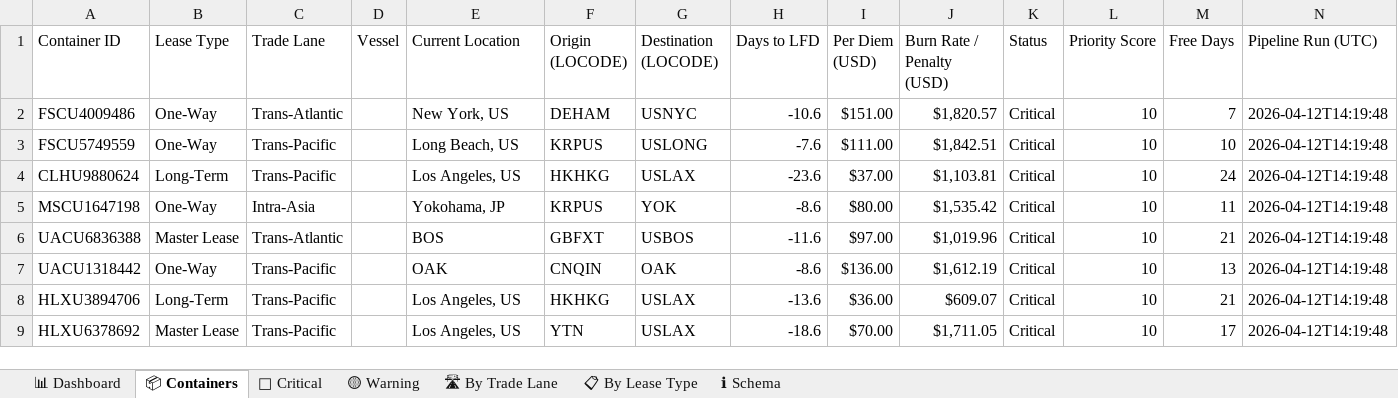
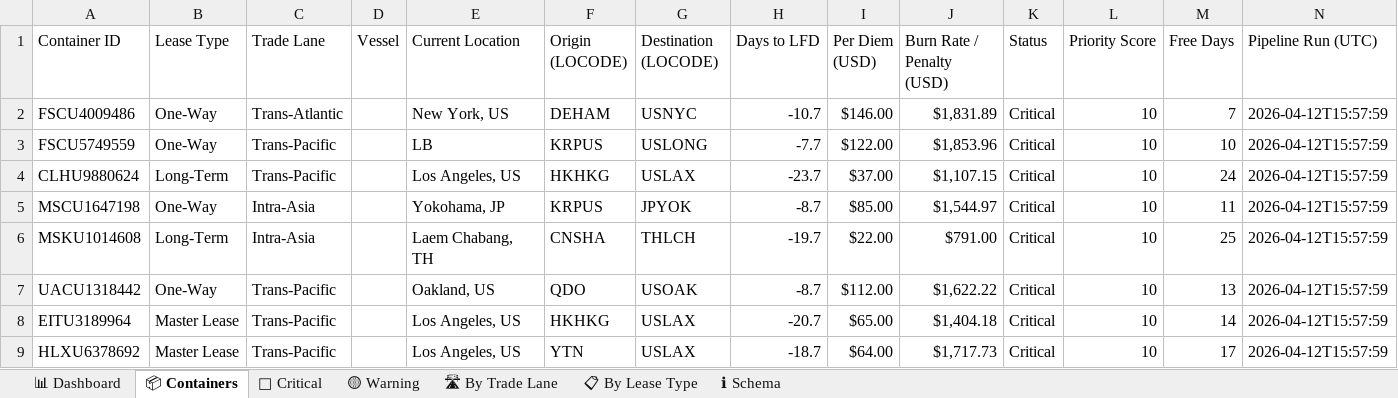
Before and after one commit to rahulmistry18/Reposea_container_optimizer, an Excel workbook: data/exports/reposea_report.xlsx, sheet 📦 Containers, drawn as a sheet; only a part is shown; values as stored, in another font and other column widths than the file's, no cell formats; table styles not drawn; removed rows and columns are numbered as before the commit, all else as after; the diff covers the shown part only; the diff names each change by its address in the sheet, - before the commit and + after, or states it on an @@ line.

Commit message:
chore(data): pipeline run 2026-04-12T07:58:00Z [skip ci]

```diff
--- a/data/exports/reposea_report.xlsx (sheet 📦 Containers)
+++ b/data/exports/reposea_report.xlsx (sheet 📦 Containers)
-H2 (Days to LFD): -10.6
+H2 (Days to LFD): -10.7
-I2 (Per Diem (USD)): $151.00
+I2 (Per Diem (USD)): $146.00
-J2 (Burn Rate / Penalty (USD)): $1,820.57
+J2 (Burn Rate / Penalty (USD)): $1,831.89
-N2:N5 (Pipeline Run (UTC)): 2026-04-12T14:19:48
+N2:N5 (Pipeline Run (UTC)): 2026-04-12T15:57:59
-E3 (Current Location): Long Beach, US
+E3 (Current Location): LB
-H3 (Days to LFD): -7.6
+H3 (Days to LFD): -7.7
-I3 (Per Diem (USD)): $111.00
+I3 (Per Diem (USD)): $122.00
-J3 (Burn Rate / Penalty (USD)): $1,842.51
+J3 (Burn Rate / Penalty (USD)): $1,853.96
-H4 (Days to LFD): -23.6
+H4 (Days to LFD): -23.7
-J4 (Burn Rate / Penalty (USD)): $1,103.81
+J4 (Burn Rate / Penalty (USD)): $1,107.15
-G5 (Destination (LOCODE)): YOK
+G5 (Destination (LOCODE)): JPYOK
-H5 (Days to LFD): -8.6
+H5 (Days to LFD): -8.7
-I5 (Per Diem (USD)): $80.00
+I5 (Per Diem (USD)): $85.00
-J5 (Burn Rate / Penalty (USD)): $1,535.42
+J5 (Burn Rate / Penalty (USD)): $1,544.97
-row 6: UACU6836388 | Master Lease | Trans-Atlantic |  | BOS | GBFXT | USBOS | -11.6 | $97.00 | $1,019.96 | Critical | 10 | 21 | 2026-04-12T14:19:48
+row 6: MSKU1014608 | Long-Term | Intra-Asia |  | Laem Chabang, TH | CNSHA | THLCH | -19.7 | $22.00 | $791.00 | Critical | 10 | 25 | 2026-04-12T15:57:59
-E7 (Current Location): OAK
+E7 (Current Location): Oakland, US
-F7 (Origin (LOCODE)): CNQIN
+F7 (Origin (LOCODE)): QDO
-G7 (Destination (LOCODE)): OAK
+G7 (Destination (LOCODE)): USOAK
-H7 (Days to LFD): -8.6
+H7 (Days to LFD): -8.7
-I7 (Per Diem (USD)): $136.00
+I7 (Per Diem (USD)): $112.00
-J7 (Burn Rate / Penalty (USD)): $1,612.19
+J7 (Burn Rate / Penalty (USD)): $1,622.22
-N7:N9 (Pipeline Run (UTC)): 2026-04-12T14:19:48
+N7:N9 (Pipeline Run (UTC)): 2026-04-12T15:57:59
-A8 (Container ID): HLXU3894706
+A8 (Container ID): EITU3189964
-B8 (Lease Type): Long-Term
+B8 (Lease Type): Master Lease
-H8 (Days to LFD): -13.6
+H8 (Days to LFD): -20.7
-I8 (Per Diem (USD)): $36.00
+I8 (Per Diem (USD)): $65.00
-J8 (Burn Rate / Penalty (USD)): $609.07
+J8 (Burn Rate / Penalty (USD)): $1,404.18
-M8 (Free Days): 21
+M8 (Free Days): 14
-H9 (Days to LFD): -18.6
+H9 (Days to LFD): -18.7
-I9 (Per Diem (USD)): $70.00
+I9 (Per Diem (USD)): $64.00
-J9 (Burn Rate / Penalty (USD)): $1,711.05
+J9 (Burn Rate / Penalty (USD)): $1,717.73
```
Also changed, not shown: 9 added rows, 9 removed rows and 75 edited cells elsewhere in this sheet, sheet 🔴 Critical, sheet 📊 Dashboard, sheet 🛣 By Trade Lane, sheet 📋 By Lease Type, sheet 🟡 Warning, cell formats, 7 other files.
